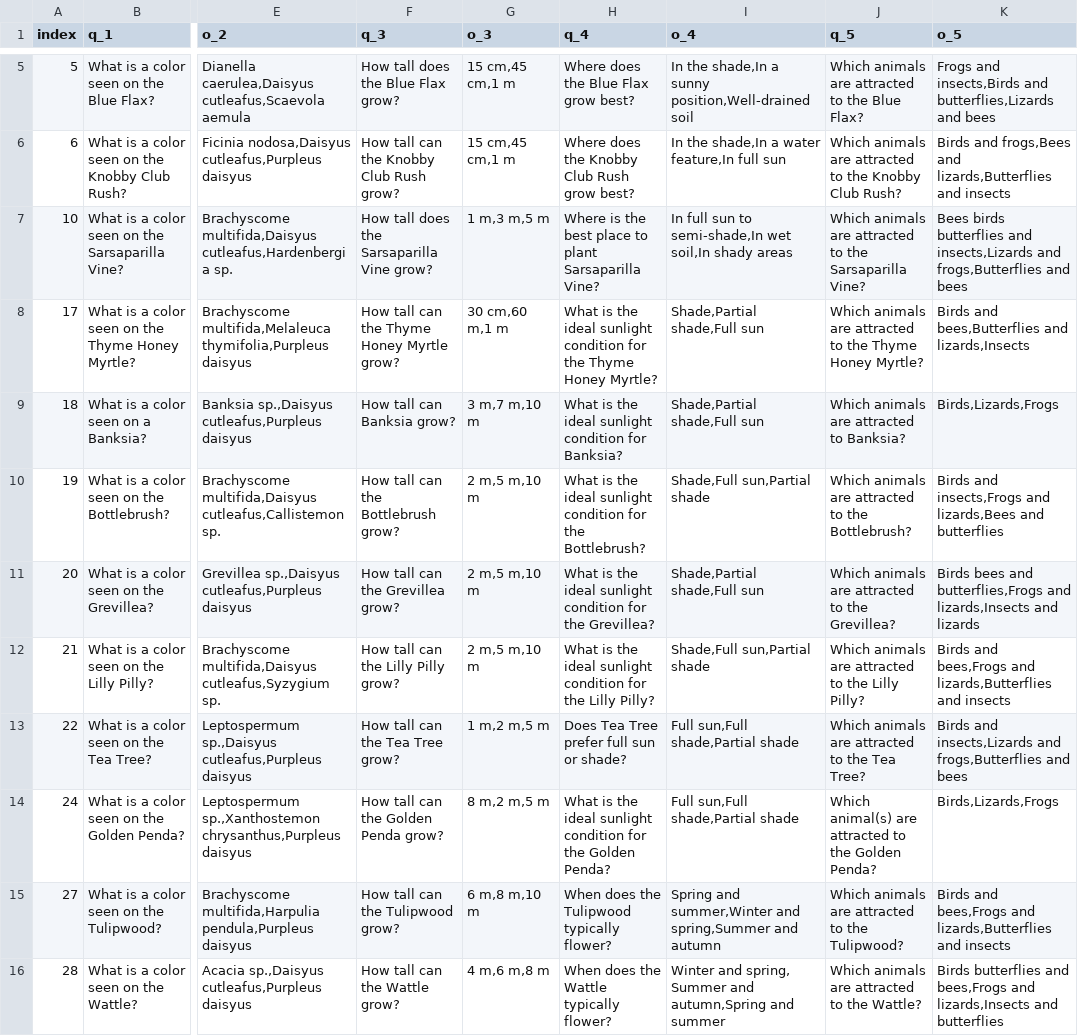
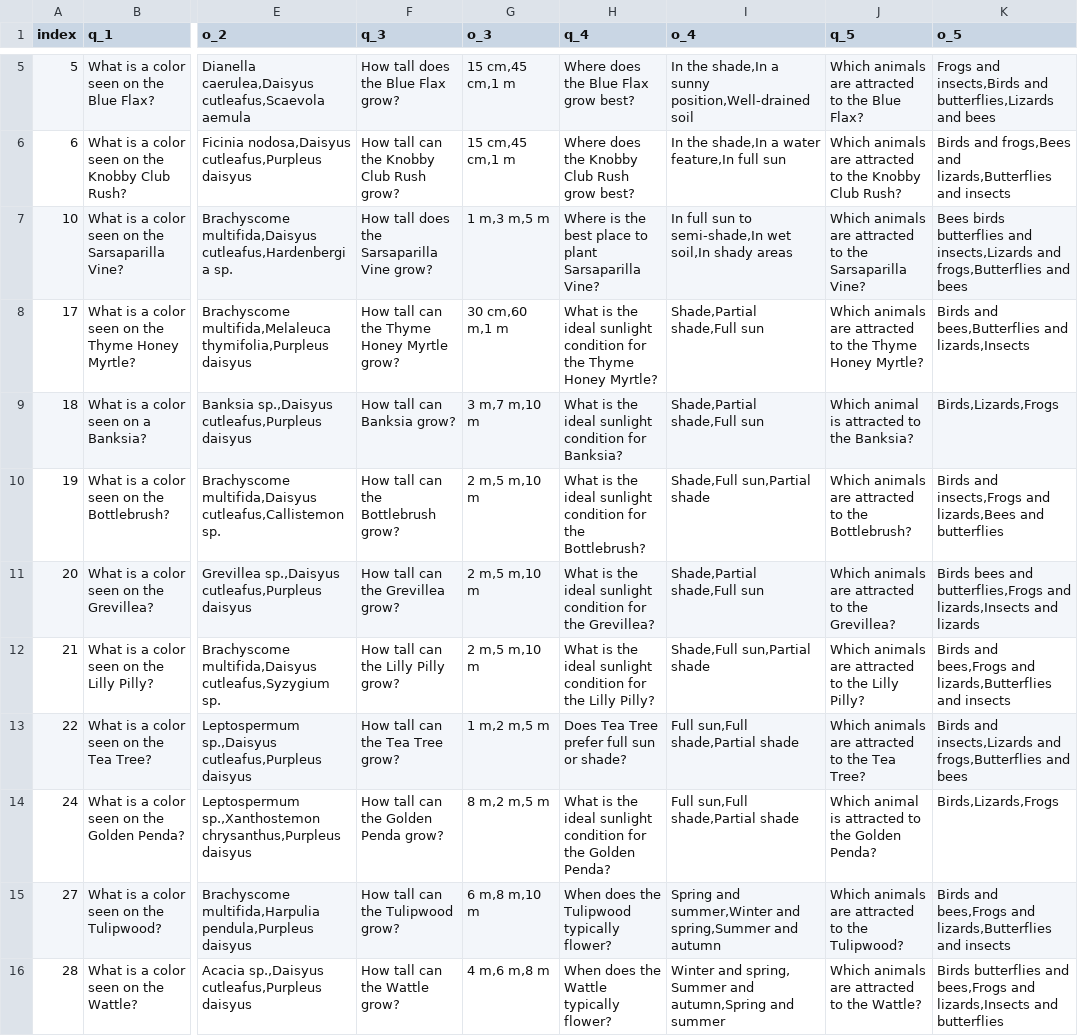
Before and after one commit to Fin-exe/gardenguardians, a CSV file: csv/plant_quiz_data.csv, drawn as a sheet; only a part is shown, gaps mark what is left out; the diff names each change by its address in the sheet, - before the commit and + after, or states it on an @@ line.

Commit message:
Update plant_quiz_data.csv

```diff
--- a/csv/plant_quiz_data.csv
+++ b/csv/plant_quiz_data.csv
-J9 (q_5): Which animals are attracted to Banksia?
+J9 (q_5): Which animal is attracted to the Banksia?
-J14 (q_5): Which animal(s) are attracted to…
+J14 (q_5): Which animal is attracted to…
```
